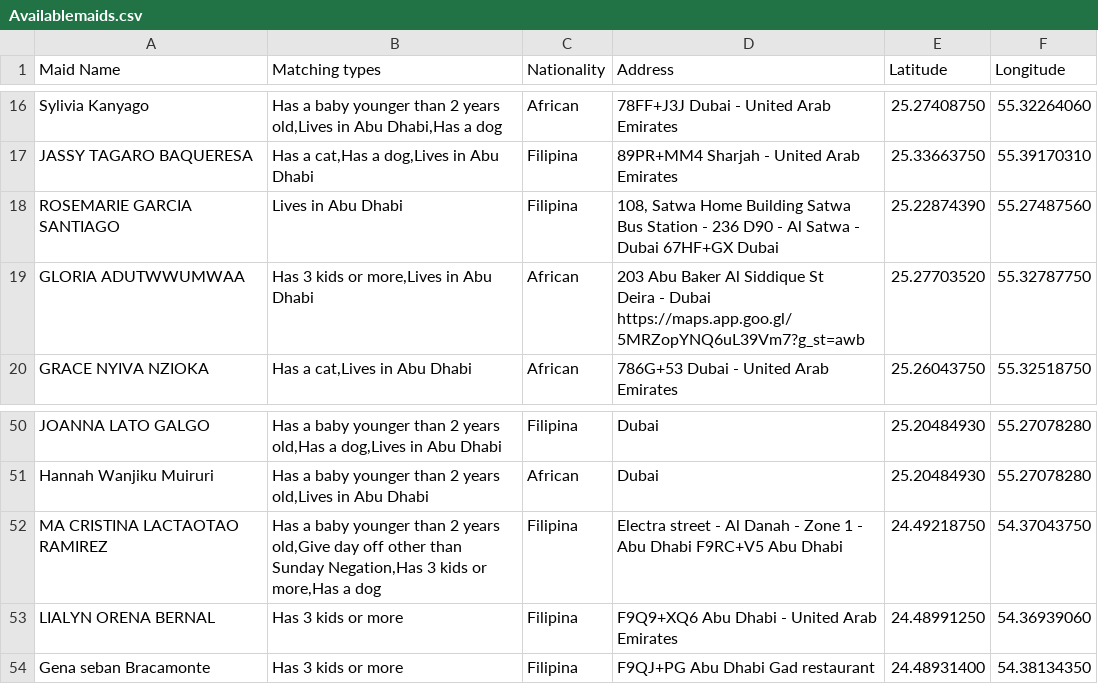
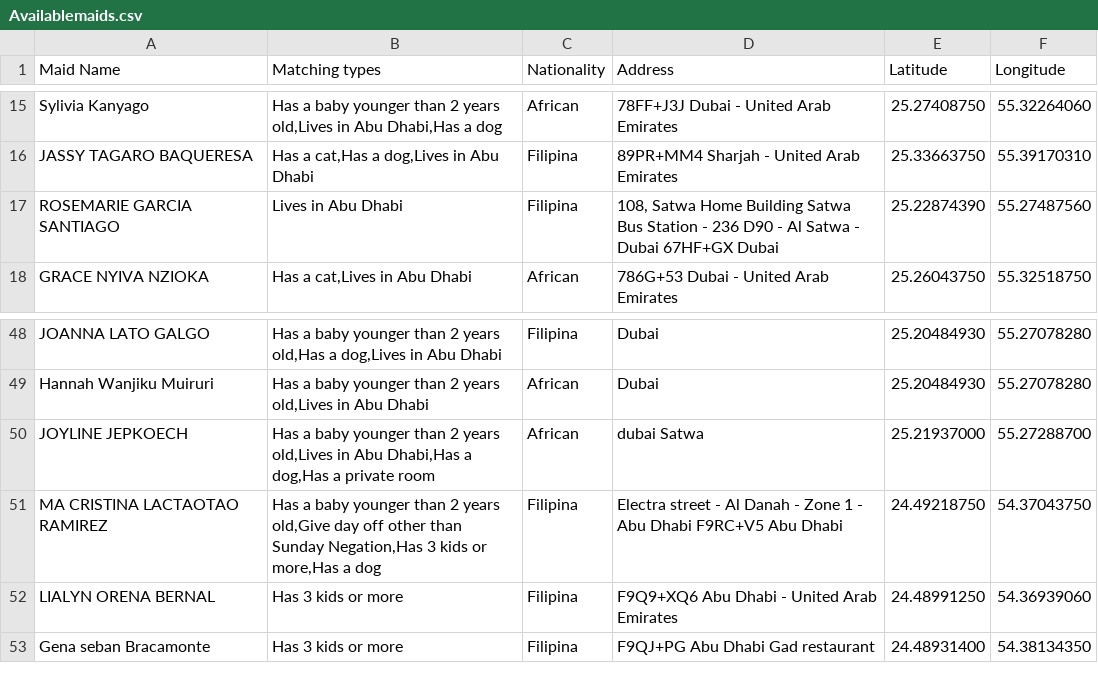
Before and after one commit to charbelchdid/map, a CSV file: Availablemaids.csv, drawn as a sheet; only a part is shown, gaps mark what is left out; the diff covers the shown part only.

Commit message:
Update Hired Live-out Maids Raw Data AVAILABLE CSV on 2025-11-10T08:54:45.549Z

```diff
--- a/Availablemaids.csv
+++ b/Availablemaids.csv
@@ -22,8 +21,2 @@ JASSY TAGARO BAQUERESA,"Has a cat,Has a dog,Lives in Abu Dhabi",Filipina,89PR+MM
 ROSEMARIE GARCIA SANTIAGO,Lives in Abu Dhabi,Filipina,"108, Satwa Home Building Satwa Bus Station - 236 D90 - Al Satwa - Dubai 67HF+GX Dubai",25.22874390,55.27487560
-GLORIA ADUTWWUMWAA,"Has 3 kids or more,Lives in Abu Dhabi",African,"203 Abu Baker Al Siddique St
-
-Deira - Dubai
-
-
-https://maps.app.goo.gl/5MRZopYNQ6uL39Vm7?g_st=awb",25.27703520,55.32787750
 GRACE NYIVA NZIOKA,"Has a cat,Lives in Abu Dhabi",African,786G+53 Dubai - United Arab Emirates,25.26043750,55.32518750
@@ -71,2 +66,3 @@ JOANNA LATO GALGO,"Has a baby younger than 2 years old,Has a dog,Lives in Abu Dh
 Hannah Wanjiku Muiruri,"Has a baby younger than 2 years old,Lives in Abu Dhabi",African,Dubai ,25.20484930,55.27078280
+JOYLINE JEPKOECH,"Has a baby younger than 2 years old,Lives in Abu Dhabi,Has a dog,Has a private room",African,dubai Satwa ,25.21937000,55.27288700
 MA CRISTINA LACTAOTAO RAMIREZ,"Has a baby younger than 2 years old,Give day off other than Sunday Negation,Has 3 kids or more,Has a dog",Filipina,Electra street - Al Danah - Zone 1 - Abu Dhabi F9RC+V5 Abu Dhabi,24.49218750,54.37043750
```
Also changed, not shown: 6 added rows and 6 removed rows elsewhere in this file.
